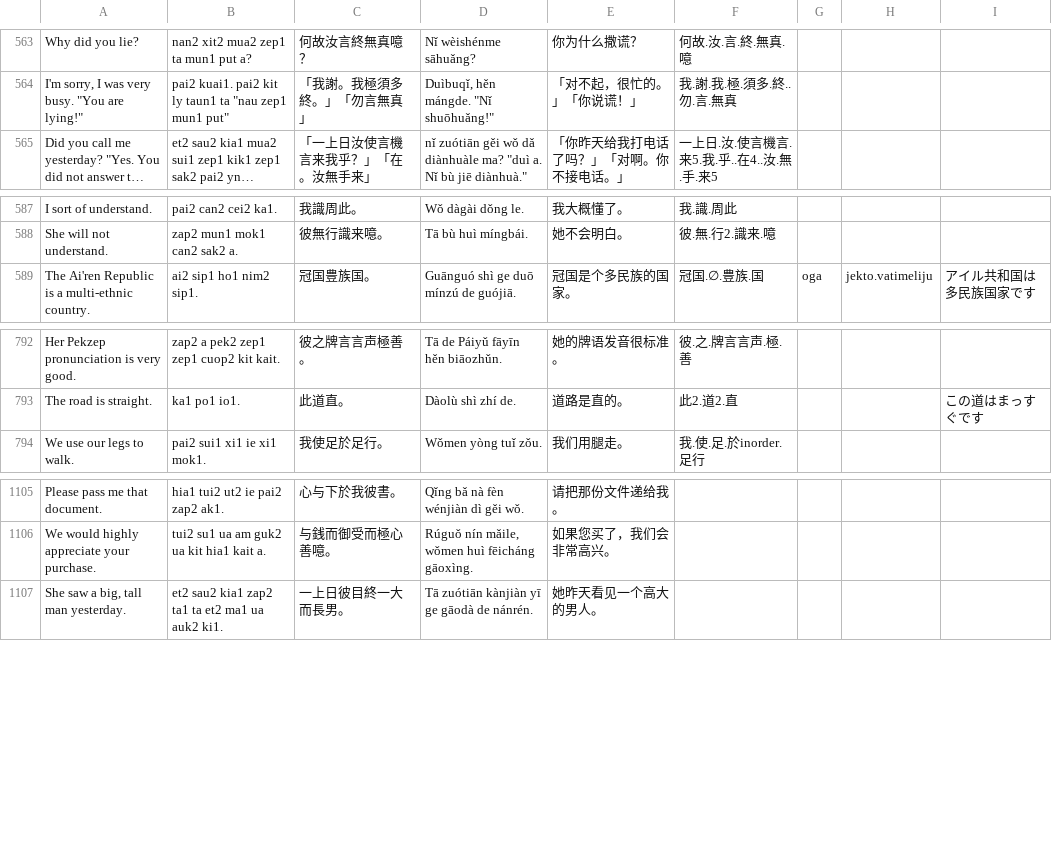
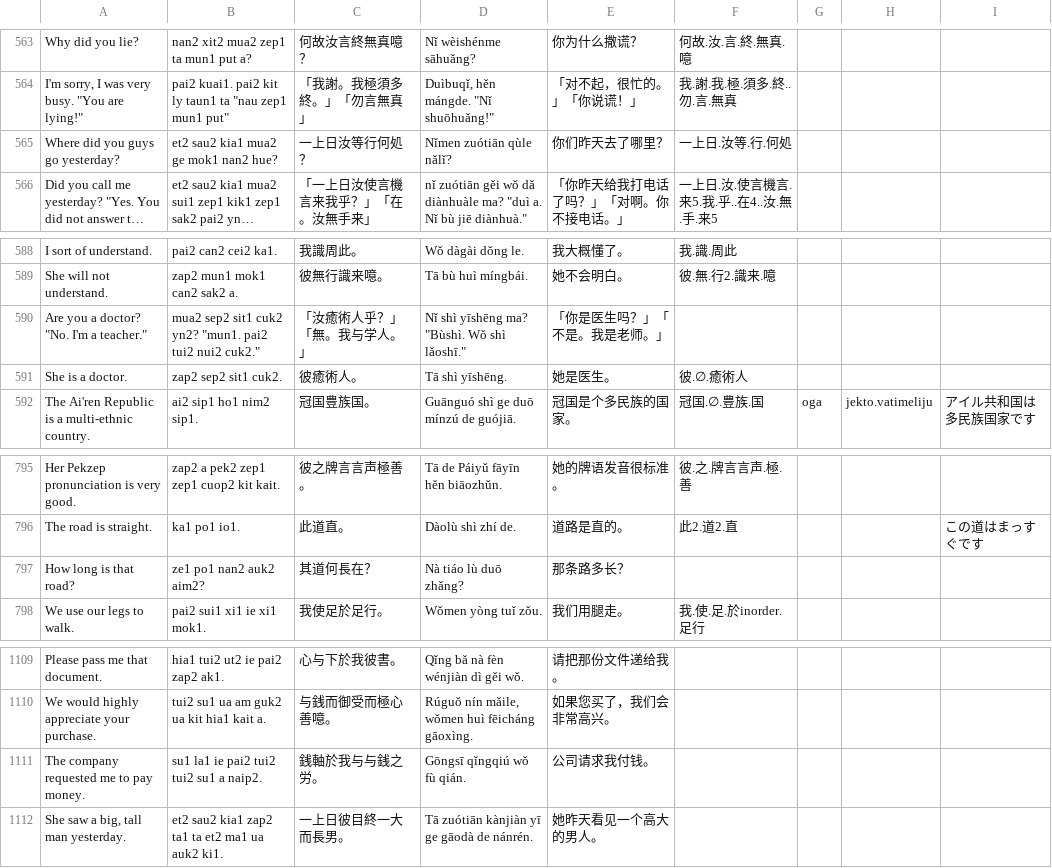
Before and after one commit to jurliyuuri/spoonfed_pekzep, a TSV file: docs/raw.tsv, drawn as a sheet; only a part is shown, gaps mark what is left out; long unchanged cells end in …; the diff names each change by its address in the sheet, - before the commit and + after, or states it on an @@ line.

```diff
--- a/docs/raw.tsv
+++ b/docs/raw.tsv
+row 565: Where did you guys go yesterday? | et2 sau2 kia1 mua2 ge mok1 nan2 hue? | 一上日汝等行何処？ | Nǐmen zuótiān qùle nǎlǐ? | 你们昨天去了哪里？ | 一上日.汝等.行.何処
+row 590: Are you a doctor? "No. I'm a teacher." | mua2 sep2 sit1 cuk2 yn2? "mun1. pai2 tui2 nui2 cuk2." | 「汝癒術人乎？」「無。我与学人。」 | Nǐ shì yīshēng ma? "Bùshì. Wǒ shì lǎoshī." | 「你是医生吗？」「不是。我是老师。」
+row 591: She is a doctor. | zap2 sep2 sit1 cuk2. | 彼癒術人。 | Tā shì yīshēng. | 她是医生。 | 彼.∅.癒術人
+row 797: How long is that road? | ze1 po1 nan2 auk2 aim2? | 其道何長在？ | Nà tiáo lù duō zhǎng? | 那条路多长？
+row 1111: The company requested me to pay money. | su1 la1 ie pai2 tui2 tui2 su1 a naip2. | 銭軸於我与与銭之労。 | Gōngsī qǐngqiú wǒ fù qián. | 公司请求我付钱。
```
Also changed, not shown: raw/Spoonfed Pekzep - 語彙整理（超草案）.tsv, 54 other files.
